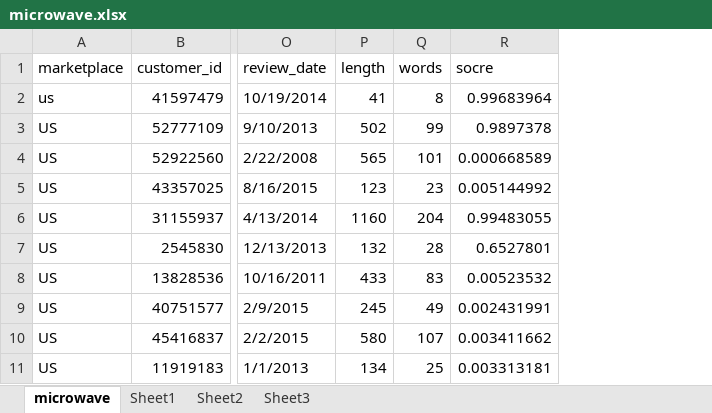
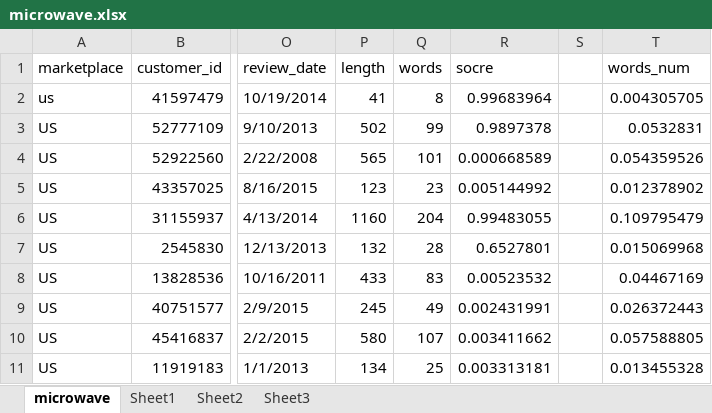
Before and after one commit to id-none/Digital-module, an Excel workbook: microwave.xlsx, sheet microwave, drawn as a sheet; only a part is shown, gaps mark what is left out; values as stored, in another font and other column widths than the file's, no borders; the diff names each change by its address in the sheet, - before the commit and + after, or states it on an @@ line.

```diff
--- a/microwave.xlsx (sheet microwave)
+++ b/microwave.xlsx (sheet microwave)
+column S, empty
+column T (words_num), rows 2-11: 0.004305705 | 0.0532831 | 0.054359526 | 0.012378902 | 0.109795479 | 0.015069968 | 0.04467169 | 0.026372443 | 0.057588805 | 0.013455328
```
Also changed, not shown: sheet Sheet3, sheet Sheet2, sheet Sheet1, 7 other files.
